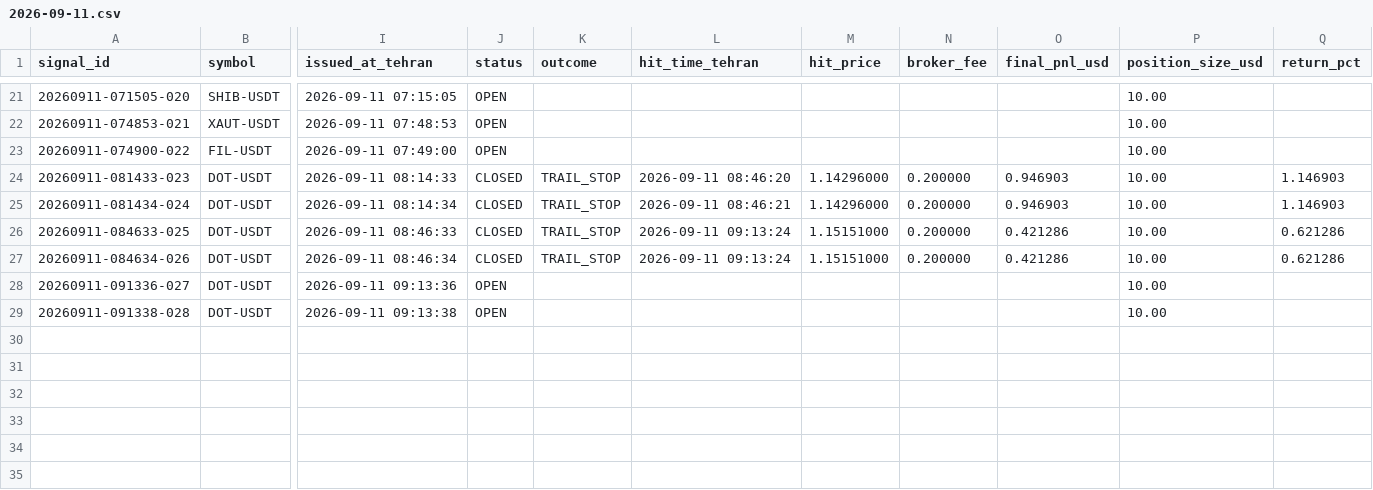
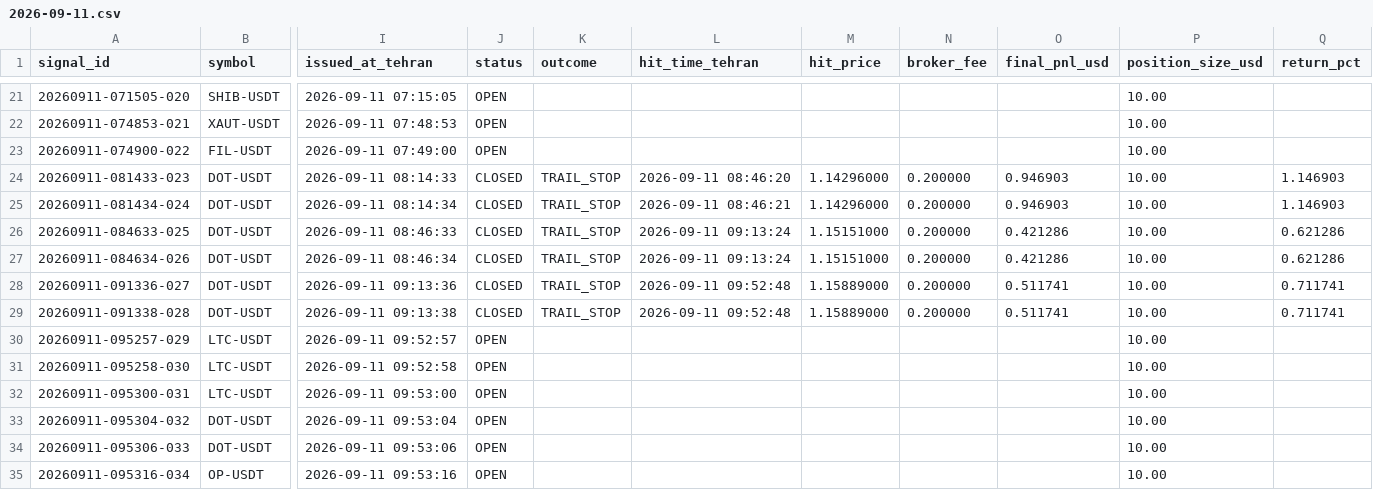
Before and after one commit to khosroabadi-Soft/Titan-Signal, a CSV file: data/signals/2026-09-11.csv, drawn as a sheet; only a part is shown, gaps mark what is left out; rows hold the shown columns only; the diff names each change by its address in the sheet, - before the commit and + after, or states it on an @@ line.

```diff
--- a/data/signals/2026-09-11.csv
+++ b/data/signals/2026-09-11.csv
-J28:J29 (status): OPEN
+J28:J29 (status): CLOSED
-K28:K29 (outcome): (empty)
+K28:K29 (outcome): TRAIL_STOP
-L28:L29 (hit_time_tehran): (empty)
+L28:L29 (hit_time_tehran): 2026-09-11 09:52:48
-M28:M29 (hit_price): (empty)
+M28:M29 (hit_price): 1.15889000
-N28:N29 (broker_fee): (empty)
+N28:N29 (broker_fee): 0.200000
-O28:O29 (final_pnl_usd): (empty)
+O28:O29 (final_pnl_usd): 0.511741
-Q28:Q29 (return_pct): (empty)
+Q28:Q29 (return_pct): 0.711741
+row 30: 20260911-095257-029 | LTC-USDT | 2026-09-11 09:52:57 | OPEN |  |  |  |  |  | 10.00
+row 31: 20260911-095258-030 | LTC-USDT | 2026-09-11 09:52:58 | OPEN |  |  |  |  |  | 10.00
+row 32: 20260911-095300-031 | LTC-USDT | 2026-09-11 09:53:00 | OPEN |  |  |  |  |  | 10.00
+row 33: 20260911-095304-032 | DOT-USDT | 2026-09-11 09:53:04 | OPEN |  |  |  |  |  | 10.00
+row 34: 20260911-095306-033 | DOT-USDT | 2026-09-11 09:53:06 | OPEN |  |  |  |  |  | 10.00
+row 35: 20260911-095316-034 | OP-USDT | 2026-09-11 09:53:16 | OPEN |  |  |  |  |  | 10.00
```
Also changed, not shown: 1 other file.
